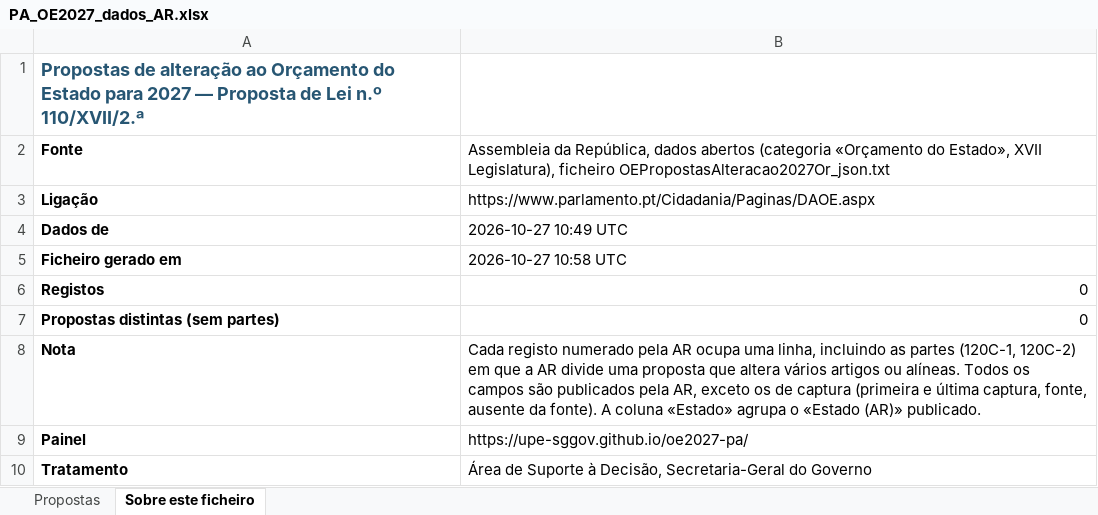
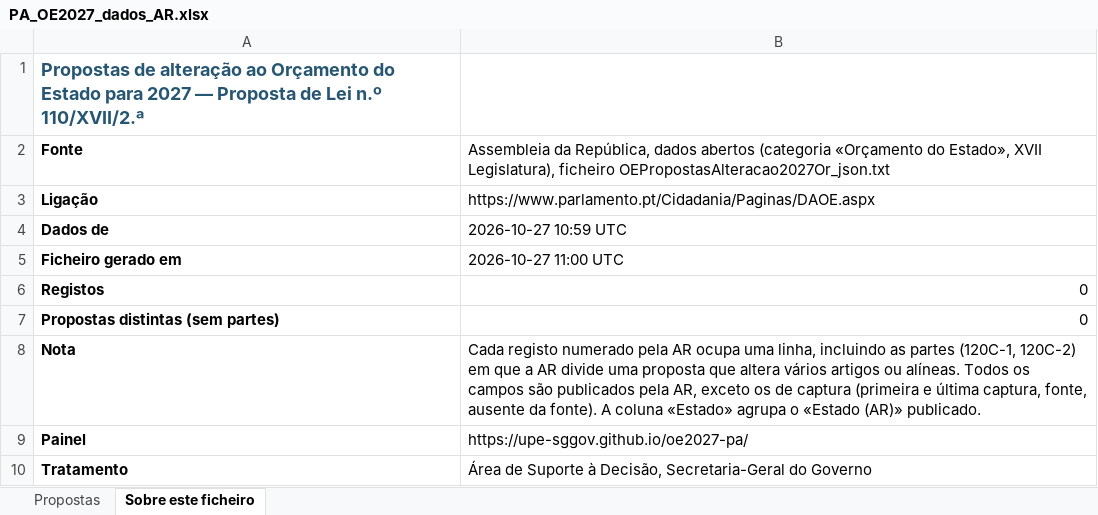
Before and after one commit to celine-mestre/oe2027-pa, an Excel workbook: docs/PA_OE2027_dados_AR.xlsx, sheet Sobre este ficheiro, drawn as a sheet; values as stored, in another font and other column widths than the file's, no borders; the diff names each change by its address in the sheet, - before the commit and + after, or states it on an @@ line.

```diff
--- a/docs/PA_OE2027_dados_AR.xlsx (sheet Sobre este ficheiro)
+++ b/docs/PA_OE2027_dados_AR.xlsx (sheet Sobre este ficheiro)
-B4: 2026-10-27 10:49 UTC
+B4: 2026-10-27 10:59 UTC
-B5: 2026-10-27 10:58 UTC
+B5: 2026-10-27 11:00 UTC
```
Also changed, not shown: docs/PA_OE2026_dados_AR.xlsx, 4 other files.
